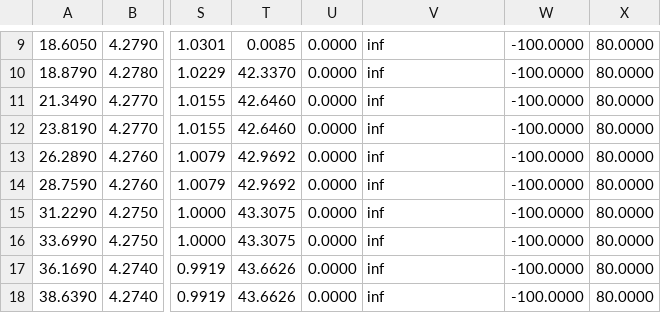
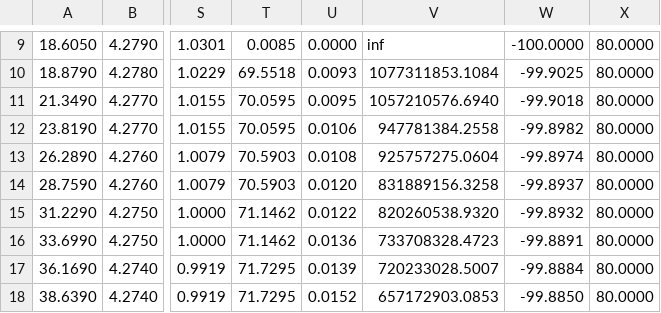
Before and after one commit to hmcyrus/temp_calc_fatigue, a CSV file: tower_fatigue.csv, drawn as a sheet; only a part is shown, gaps mark what is left out; the diff covers the shown part only; the diff names each change by its address in the sheet, - before the commit and + after, or states it on an @@ line.

```diff
--- a/tower_fatigue.csv
+++ b/tower_fatigue.csv
-T10: 42.3370
+T10: 69.5518
-U10: 0.0000
+U10: 0.0093
-V10: inf
+V10: 1077311853.1084
-W10: -100.0000
+W10: -99.9025
-T11:T12: 42.6460
+T11:T12: 70.0595
-U11: 0.0000
+U11: 0.0095
-V11: inf
+V11: 1057210576.6940
-W11: -100.0000
+W11: -99.9018
-U12: 0.0000
+U12: 0.0106
-V12: inf
+V12: 947781384.2558
-W12: -100.0000
+W12: -99.8982
-T13:T14: 42.9692
+T13:T14: 70.5903
-U13: 0.0000
+U13: 0.0108
-V13: inf
+V13: 925757275.0604
-W13: -100.0000
+W13: -99.8974
-U14: 0.0000
+U14: 0.0120
-V14: inf
+V14: 831889156.3258
-W14: -100.0000
+W14: -99.8937
-T15:T16: 43.3075
+T15:T16: 71.1462
-U15: 0.0000
+U15: 0.0122
-V15: inf
+V15: 820260538.9320
-W15: -100.0000
+W15: -99.8932
-U16: 0.0000
+U16: 0.0136
-V16: inf
+V16: 733708328.4723
-W16: -100.0000
+W16: -99.8891
-T17:T18: 43.6626
+T17:T18: 71.7295
-U17: 0.0000
+U17: 0.0139
-V17: inf
+V17: 720233028.5007
-W17: -100.0000
+W17: -99.8884
-U18: 0.0000
+U18: 0.0152
-V18: inf
+V18: 657172903.0853
-W18: -100.0000
+W18: -99.8850
```
Also changed, not shown: 160 edited cells elsewhere in this file, 2 other files.
